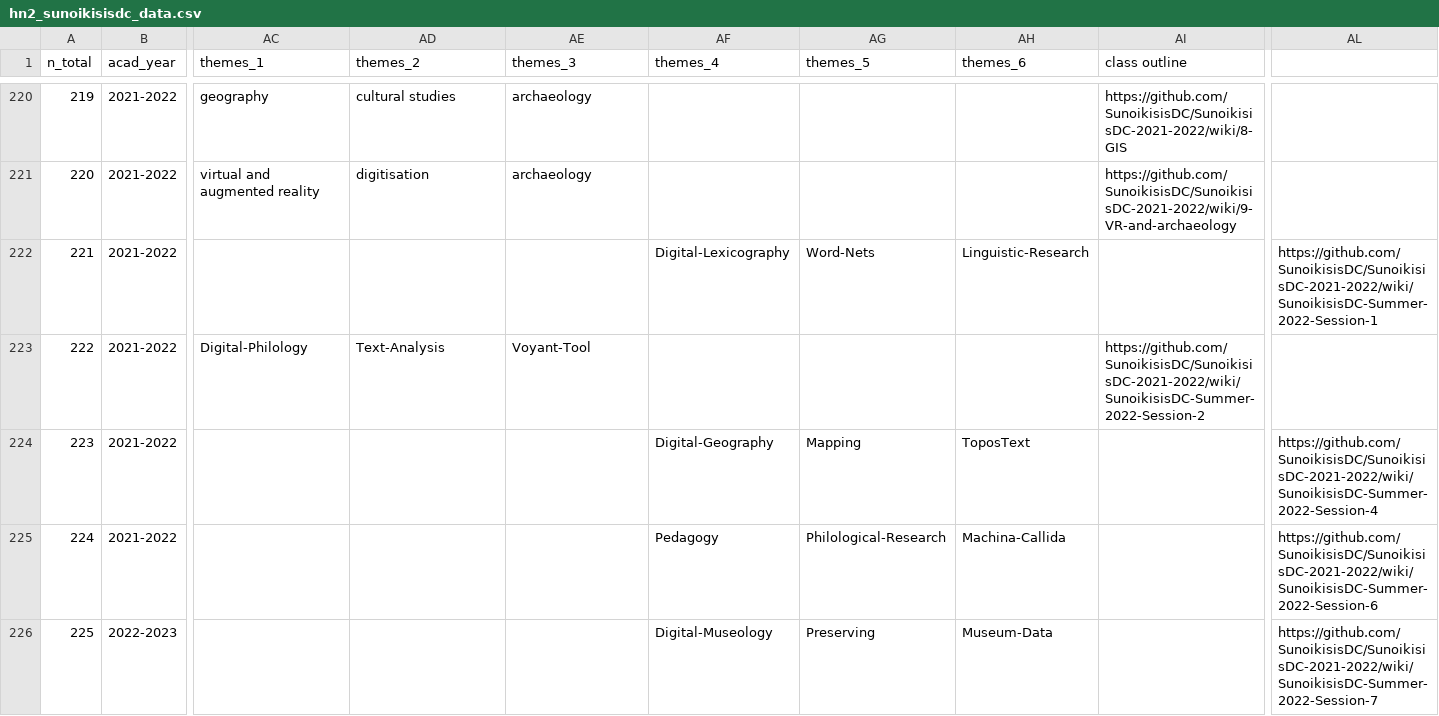
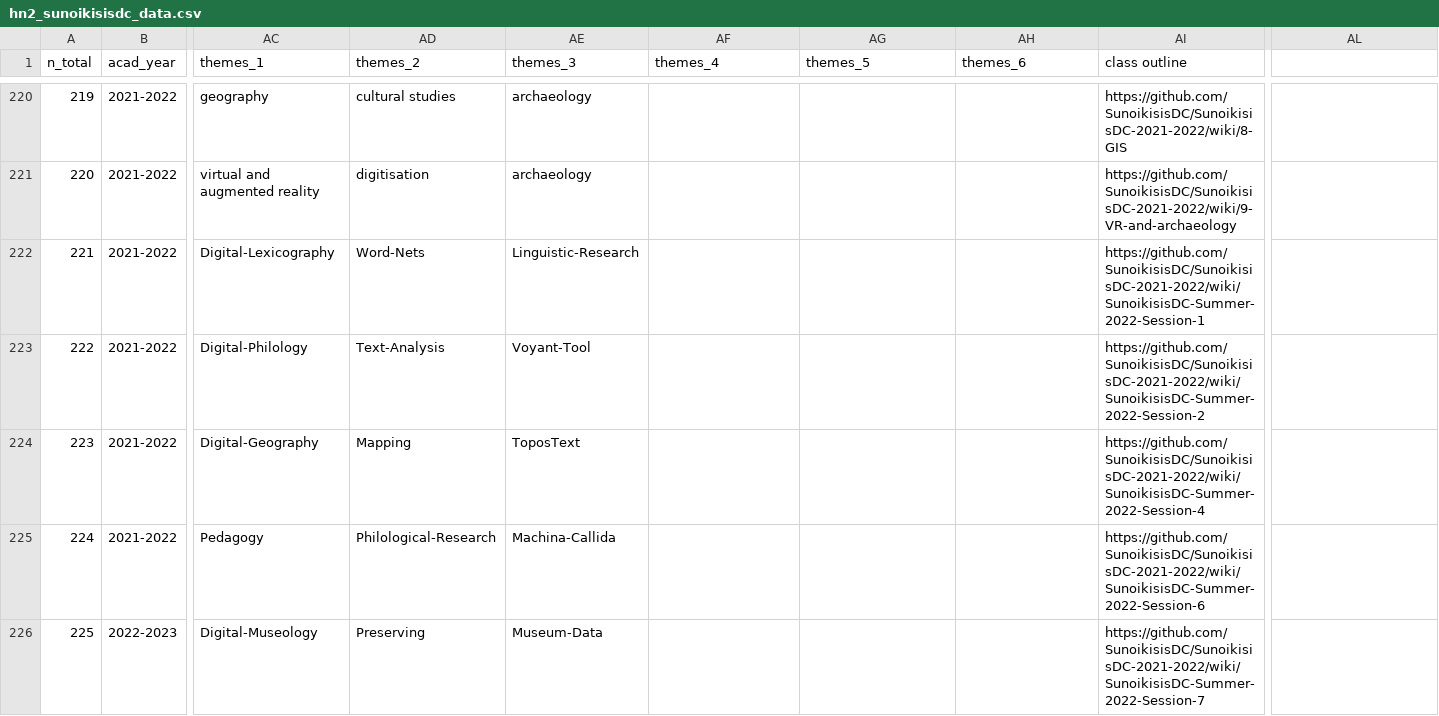
Before and after one commit to classnum/hn2_sunoikisisdc, a CSV file: hn2_sunoikisisdc_data.csv, drawn as a sheet; only a part is shown, gaps mark what is left out; the diff covers the shown part only; the diff names each change by its address in the sheet, - before the commit and + after, or states it on an @@ line.

Commit message:
fix csv format

```diff
--- a/hn2_sunoikisisdc_data.csv
+++ b/hn2_sunoikisisdc_data.csv
-AC222 (themes_1): (empty)
+AC222 (themes_1): Digital-Lexicography
-AD222 (themes_2): (empty)
+AD222 (themes_2): Word-Nets
-AE222 (themes_3): (empty)
+AE222 (themes_3): Linguistic-Research
-AF222 (themes_4): Digital-Lexicography
+AF222 (themes_4): (empty)
-AG222 (themes_5): Word-Nets
+AG222 (themes_5): (empty)
-AH222 (themes_6): Linguistic-Research
+AH222 (themes_6): (empty)
-AI222 (class outline): (empty)
+AI222 (class outline): https://github.com/SunoikisisDC/SunoikisisDC-2021-2022/wiki/SunoikisisDC-Summer-2022-Session-1
-AL222: https://github.com/SunoikisisDC/SunoikisisDC-2021-2022/wiki/SunoikisisDC-Summer-2022-Session-1
+AL222: (empty)
-AC224 (themes_1): (empty)
+AC224 (themes_1): Digital-Geography
-AD224 (themes_2): (empty)
+AD224 (themes_2): Mapping
-AE224 (themes_3): (empty)
+AE224 (themes_3): ToposText
-AF224 (themes_4): Digital-Geography
+AF224 (themes_4): (empty)
-AG224 (themes_5): Mapping
+AG224 (themes_5): (empty)
-AH224 (themes_6): ToposText
+AH224 (themes_6): (empty)
-AI224 (class outline): (empty)
+AI224 (class outline): https://github.com/SunoikisisDC/SunoikisisDC-2021-2022/wiki/SunoikisisDC-Summer-2022-Session-4
-AL224: https://github.com/SunoikisisDC/SunoikisisDC-2021-2022/wiki/SunoikisisDC-Summer-2022-Session-4
+AL224: (empty)
-AC225 (themes_1): (empty)
+AC225 (themes_1): Pedagogy
-AD225 (themes_2): (empty)
+AD225 (themes_2): Philological-Research
-AE225 (themes_3): (empty)
+AE225 (themes_3): Machina-Callida
-AF225 (themes_4): Pedagogy
+AF225 (themes_4): (empty)
-AG225 (themes_5): Philological-Research
+AG225 (themes_5): (empty)
-AH225 (themes_6): Machina-Callida
+AH225 (themes_6): (empty)
-AI225 (class outline): (empty)
+AI225 (class outline): https://github.com/SunoikisisDC/SunoikisisDC-2021-2022/wiki/SunoikisisDC-Summer-2022-Session-6
-AL225: https://github.com/SunoikisisDC/SunoikisisDC-2021-2022/wiki/SunoikisisDC-Summer-2022-Session-6
+AL225: (empty)
-AC226 (themes_1): (empty)
+AC226 (themes_1): Digital-Museology
-AD226 (themes_2): (empty)
+AD226 (themes_2): Preserving
-AE226 (themes_3): (empty)
+AE226 (themes_3): Museum-Data
-AF226 (themes_4): Digital-Museology
+AF226 (themes_4): (empty)
-AG226 (themes_5): Preserving
+AG226 (themes_5): (empty)
-AH226 (themes_6): Museum-Data
+AH226 (themes_6): (empty)
-AI226 (class outline): (empty)
+AI226 (class outline): https://github.com/SunoikisisDC/SunoikisisDC-2021-2022/wiki/SunoikisisDC-Summer-2022-Session-7
-AL226: https://github.com/SunoikisisDC/SunoikisisDC-2021-2022/wiki/SunoikisisDC-Summer-2022-Session-7
+AL226: (empty)
```
Also changed, not shown: 31 edited cells elsewhere in this file.
